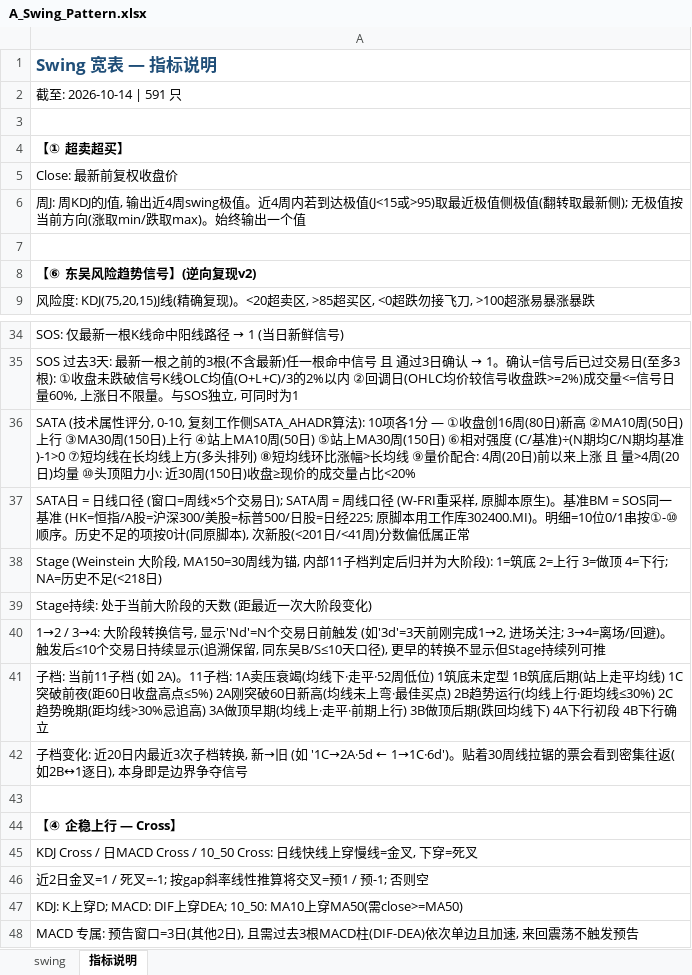
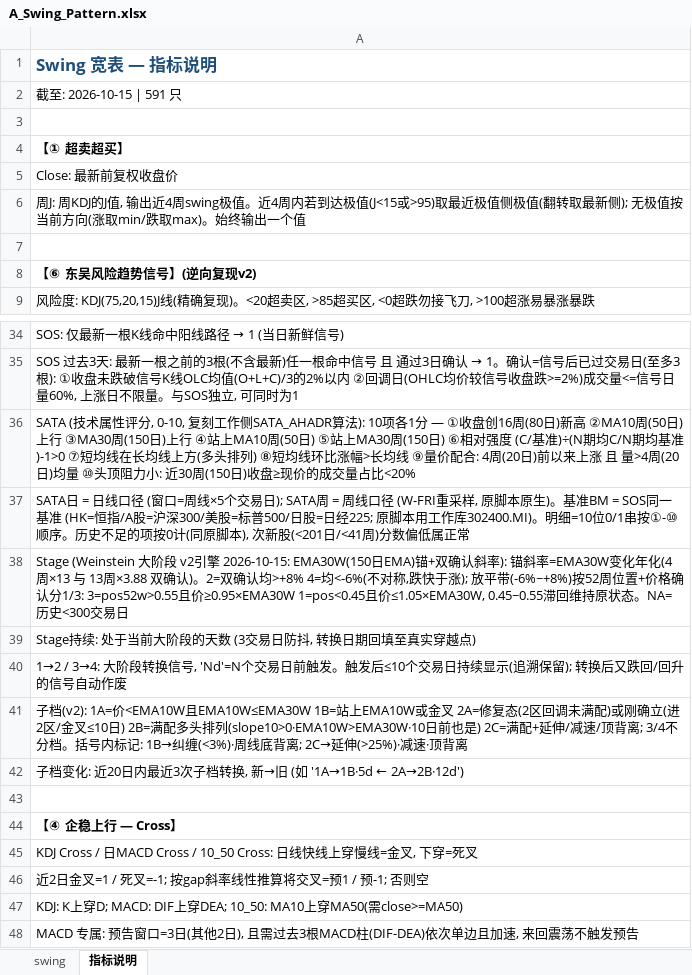
Before and after one commit to jibom/swing-pattern, an Excel workbook: A_Swing_Pattern.xlsx, sheet 指标说明, drawn as a sheet; only a part is shown, gaps mark what is left out; values as stored, in another font and other column widths than the file's, no borders; the diff names each change by its address in the sheet, - before the commit and + after, or states it on an @@ line.

```diff
--- a/A_Swing_Pattern.xlsx (sheet 指标说明)
+++ b/A_Swing_Pattern.xlsx (sheet 指标说明)
-A2: 截至: 2026-10-14 | 591 只
+A2: 截至: 2026-10-15 | 591 只
-A38: …(Weinstein 大阶段, MA150=30周线为锚, 内部11子档判定后归并为大阶段): 1=筑底 2=上行 3=做顶 4=下行; NA=历史不足(<218日)
+A38: …(Weinstein 大阶段 v2引擎 2026-10-15: EMA30W(150日EMA)锚+双确认斜率): 锚斜率=EMA30W变化年化(4周×13 与 13周×3.88 双确认)。2=双确认均>+8% 4=均<-6%(不对称,跌快于涨); 放平带(-6%~+8%)按52周位置+价格确认分1/3: 3=pos52w>0.55且价≥0.95×EMA30W 1=pos<0.45且价≤1.05×EMA30W, 0.45~0.55滞回维持原状态。NA=历史<300交易日
-A39: Stage持续: 处于当前大阶段的天数 (距最近一次大阶段变化)
+A39: Stage持续: 处于当前大阶段的天数 (3交易日防抖, 转换日期回填至真实穿越点)
-A40: …换信号, 显示'Nd'=N个交易日前触发 (如'3d'=3天前刚完成1→2, 进场关注; 3→4=离场/回避)。触发后≤10个交易日持续显示(追溯保留, 同东吴B/S≤10天口径), 更早的转换不显示但Stage持续列可推
+A40: …换信号, 'Nd'=N个交易日前触发。触发后≤10个交易日持续显示(追溯保留); 转换后又跌回/回升的信号自动作废
-A41: 子档: 当前11子档 (如 2A)。11子档: 1A卖压衰竭(均线下·走平·52周低位) 1筑底未定型 1B筑底后期(站上走平均线) 1C突破前夜(距60日收盘高点≤5%) 2A刚突破60日新高(均线未上弯·最佳买点) 2B趋势运行(均线上行·距均线≤30%) 2C趋势晚期(距均线>30%忌追高) 3A做顶早期(均线上·走平·前期上行) 3B做顶后期(跌回均线下) 4A下行初段 4B下行确立
+A41: 子档(v2): 1A=价<EMA10W且EMA10W≤EMA30W 1B=站上EMA10W或金叉 2A=修复态(2区回调未满配)或刚确立(进2区/金叉≤10日) 2B=满配多头排列(slope10>0·EMA10W>EMA30W·10日前也是) 2C=满配+延伸/减速/顶背离; 3/4不分档。括号内标记: 1B→纠缠(<3%)·周线底背离; 2C→延伸(>25%)·减速·顶背离
-A42: …(如 '1C→2A·5d ← 1→1C·6d')。贴着30周线拉锯的票会看到密集往返(如2B↔1逐日), 本身即是边界争夺信号
+A42: …(如 '1A→1B·5d ← 2A→2B·12d')
```
Also changed, not shown: sheet swing, ETF_Swing_Pattern.xlsx, HK_Swing_Pattern.xlsx, 1 other file.
